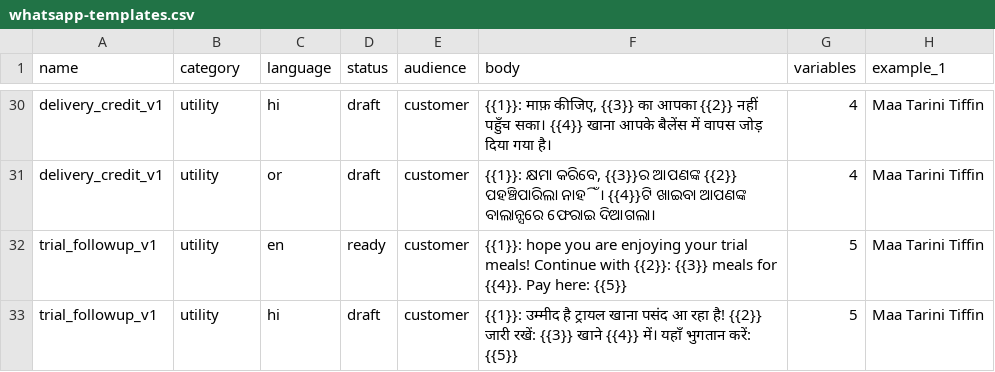
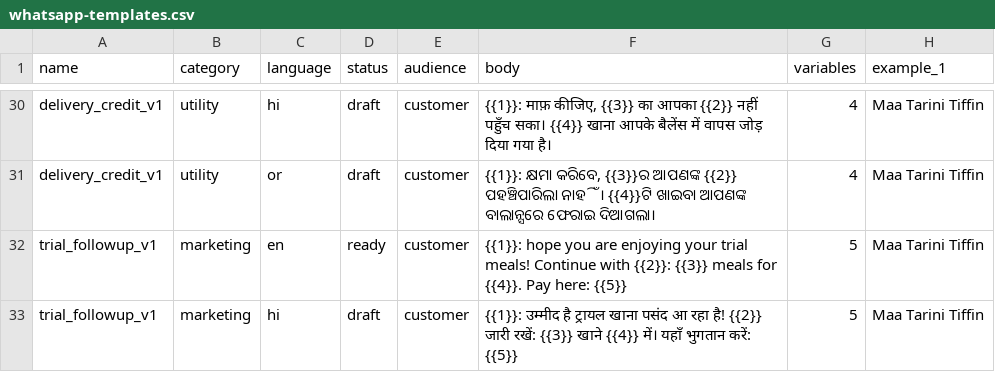
Before and after one commit to rabindraparichha-debug/Southeast, a CSV file: docs/whatsapp-templates.csv, drawn as a sheet; only a part is shown, gaps mark what is left out; the diff covers the shown part only; the diff names each change by its address in the sheet, - before the commit and + after, or states it on an @@ line.

```diff
--- a/docs/whatsapp-templates.csv
+++ b/docs/whatsapp-templates.csv
-B32:B33 (category): utility
+B32:B33 (category): marketing
```
Also changed, not shown: 1 added row and 5 edited cells elsewhere in this file, 21 other files.
